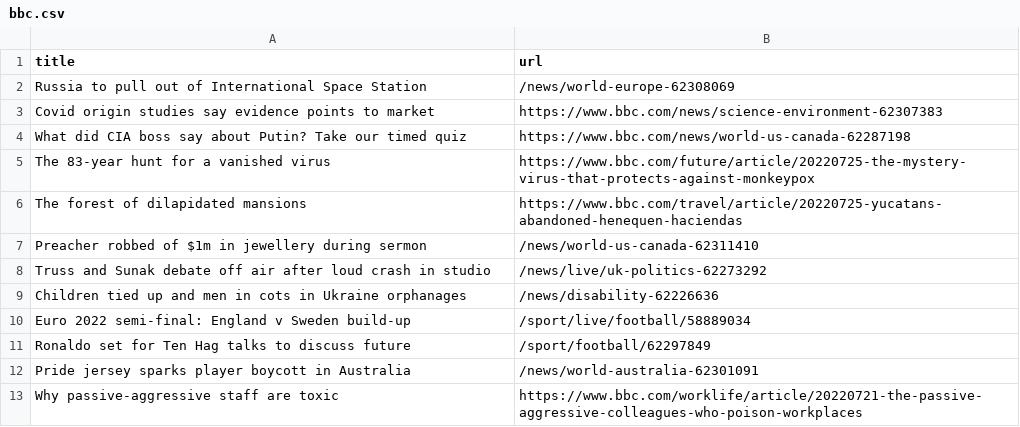
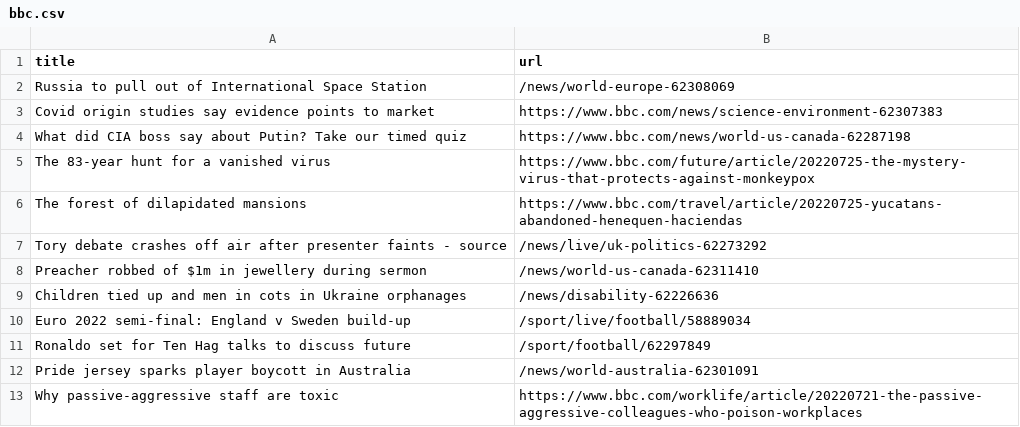
Before and after one commit to miotomita/automatic-scraper-bbc, a CSV file: bbc.csv, drawn as a sheet; only a part is shown.

```diff
--- a/bbc.csv
+++ b/bbc.csv
@@ -6,4 +6,4 @@ The 83-year hunt for a vanished virus,https://www.bbc.com/future/article/2022072
 The forest of dilapidated mansions,https://www.bbc.com/travel/article/20220725-yucatans-abandoned-henequen-haciendas
+Tory debate crashes off air after presenter faints - source,/news/live/uk-politics-62273292
 Preacher robbed of $1m in jewellery during sermon,/news/world-us-canada-62311410
-Truss and Sunak debate off air after loud crash in studio,/news/live/uk-politics-62273292
 Children tied up and men in cots in Ukraine orphanages,/news/disability-62226636
```
